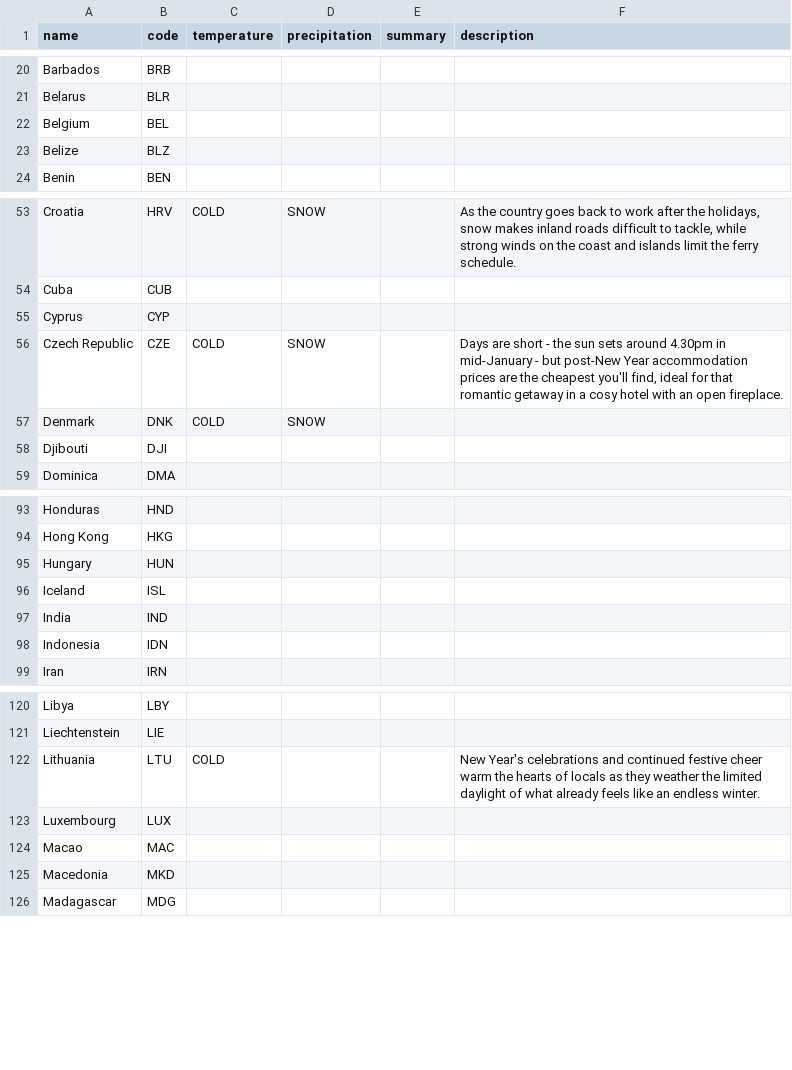
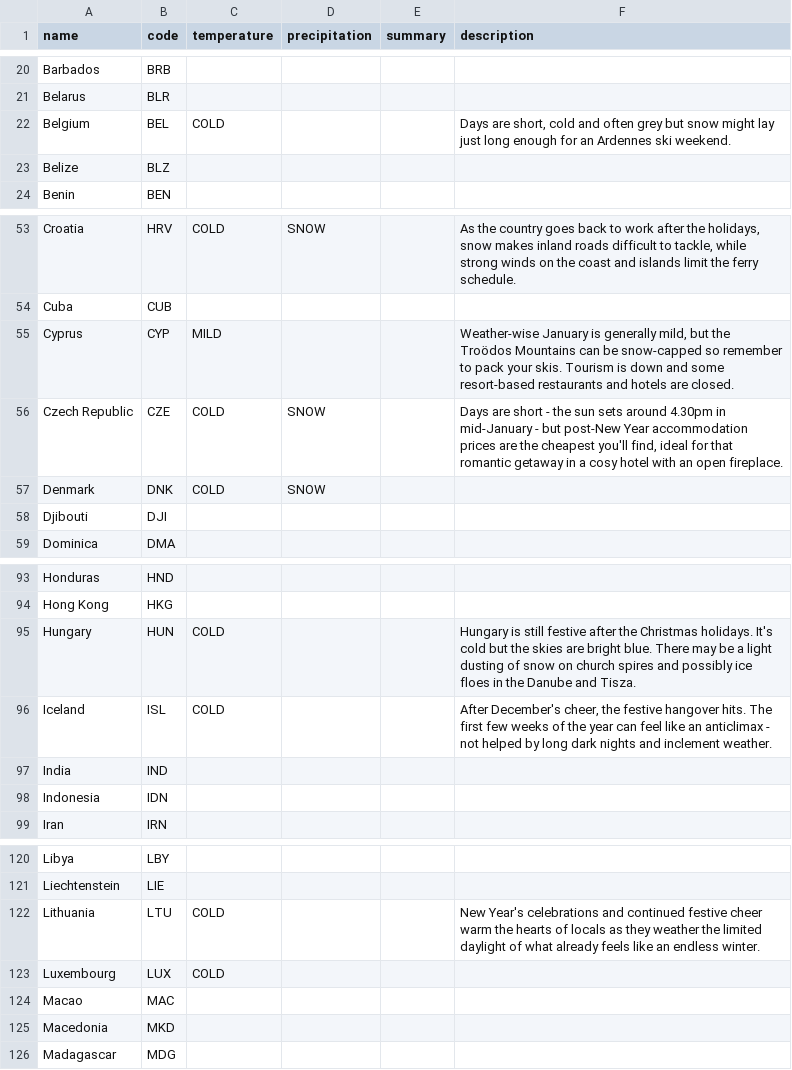
Before and after one commit to joshcally/when-where-why-web, a CSV file: public/assets/When Where Why - jan.csv, drawn as a sheet; only a part is shown, gaps mark what is left out.

```diff
--- a/public/assets/When Where Why - jan.csv
+++ b/public/assets/When Where Why - jan.csv
@@ -21,3 +21,3 @@ Barbados,BRB,,,,
 Belarus,BLR,,,,
-Belgium,BEL,,,,
+Belgium,BEL,COLD,,,"Days are short, cold and often grey but snow might lay just long enough for an Ardennes ski weekend."
 Belize,BLZ,,,,
@@ -54,3 +54,3 @@ Croatia,HRV,COLD,SNOW,,"As the country goes back to work after the holidays, sno
 Cuba,CUB,,,,
-Cyprus,CYP,,,,
+Cyprus,CYP,MILD,,,"Weather-wise January is generally mild, but the Troödos Mountains can be snow-capped so remember to pack your skis. Tourism is down and some resort-based restaurants and hotels are closed."
 Czech Republic,CZE,COLD,SNOW,,"Days are short - the sun sets around 4.30pm in mid-January - but post-New Year accommodation prices are the cheapest you'll find, ideal for that romantic getaway in a cosy hotel with an open fireplace."
@@ -94,4 +94,4 @@ Honduras,HND,,,,
 Hong Kong,HKG,,,,
-Hungary,HUN,,,,
-Iceland,ISL,,,,
+Hungary,HUN,COLD,,,Hungary is still festive after the Christmas holidays. It's cold but the skies are bright blue. There may be a light dusting of snow on church spires and possibly ice floes in the Danube and Tisza.
+Iceland,ISL,COLD,,,"After December's cheer, the festive hangover hits. The first few weeks of the year can feel like an anticlimax - not helped by long dark nights and inclement weather."
 India,IND,,,,
@@ -122,3 +122,3 @@ Liechtenstein,LIE,,,,
 Lithuania,LTU,COLD,,,New Year's celebrations and continued festive cheer warm the hearts of locals as they weather the limited daylight of what already feels like an endless winter.
-Luxembourg,LUX,,,,
+Luxembourg,LUX,COLD,,,
 Macao,MAC,,,,
```
Also changed, not shown: public/assets/When Where Why - dec.csv, public/assets/When Where Why - jul.csv, 23 other files.
